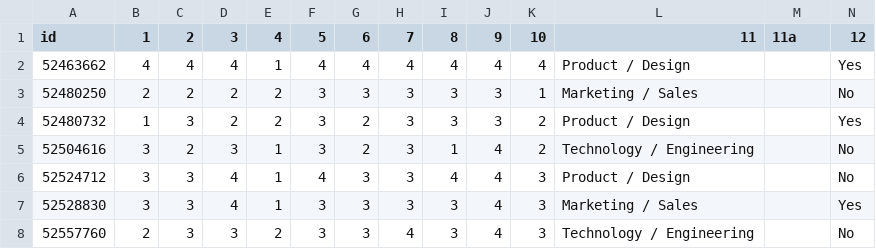
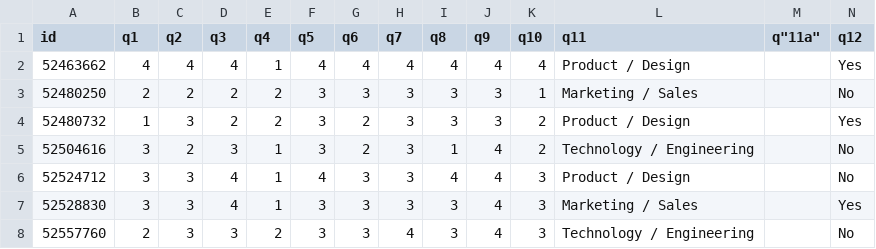
Before and after one commit to seanhelvey/SurveySays, a CSV file: 56_v2.csv, drawn as a sheet; only a part is shown; the diff covers the shown part only; the diff names each change by its address in the sheet, - before the commit and + after, or states it on an @@ line.

```diff
--- a/56_v2.csv
+++ b/56_v2.csv
-B1: 1
+B1: q1
-C1: 2
+C1: q2
-D1: 3
+D1: q3
-E1: 4
+E1: q4
-F1: 5
+F1: q5
-G1: 6
+G1: q6
-H1: 7
+H1: q7
-I1: 8
+I1: q8
-J1: 9
+J1: q9
-K1: 10
+K1: q10
-L1: 11
+L1: q11
-M1: 11a
+M1: q"11a"
-N1: 12
+N1: q12
```
Also changed, not shown: 2 edited cells elsewhere in this file, 3 other files.
